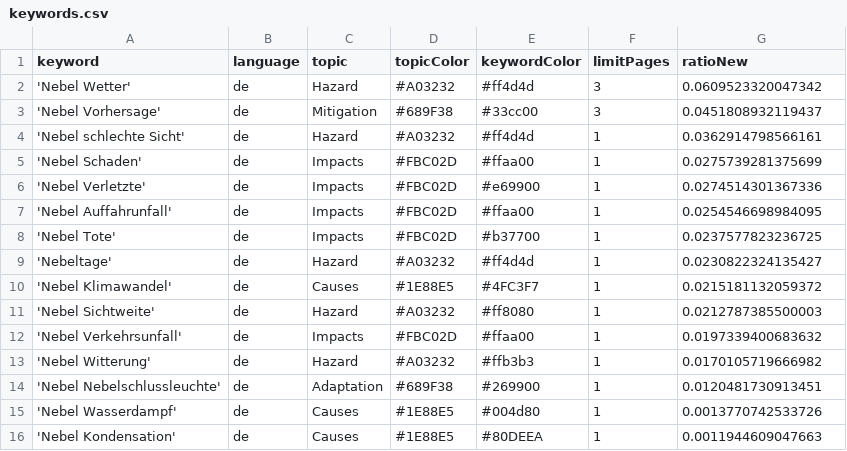
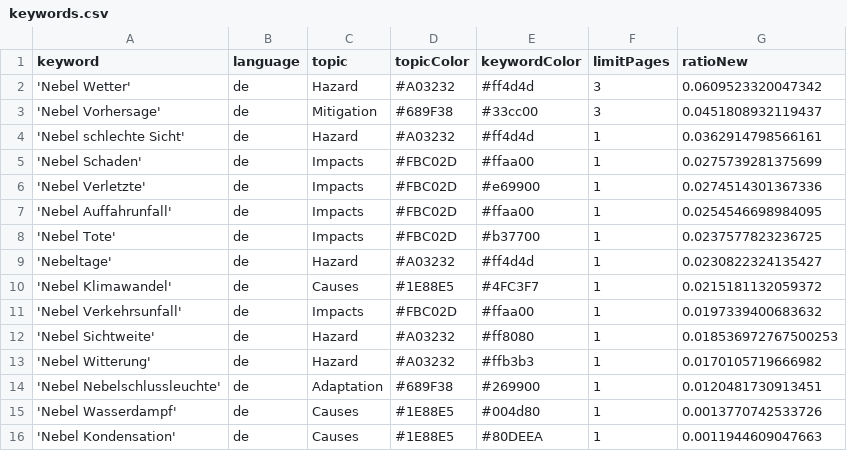
Before and after one commit to Leoniews/fogIsComing, a CSV file: keywords.csv, drawn as a sheet.

Commit message:
Commit from GitHub Actions (harvest:0.0)

```diff
--- a/keywords.csv
+++ b/keywords.csv
@@ -10,4 +10,4 @@ keyword,language,topic,topicColor,keywordColor,limitPages,ratioNew
 'Nebel Klimawandel',de,Causes,#1E88E5,#4FC3F7,1,0.0215181132059372
-'Nebel Sichtweite',de,Hazard,#A03232,#ff8080,1,0.0212787385500003
 'Nebel Verkehrsunfall',de,Impacts,#FBC02D,#ffaa00,1,0.0197339400683632
+'Nebel Sichtweite',de,Hazard,#A03232,#ff8080,1,0.018536972767500253
 'Nebel Witterung',de,Hazard,#A03232,#ffb3b3,1,0.0170105719666982
```
